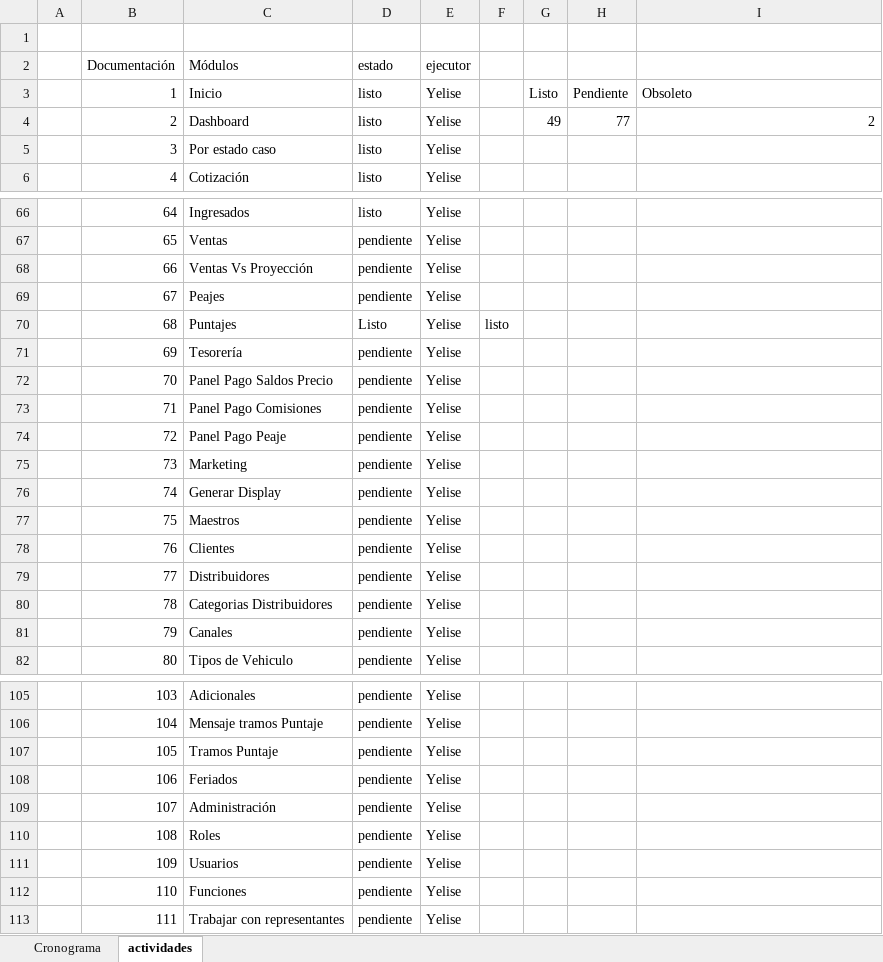
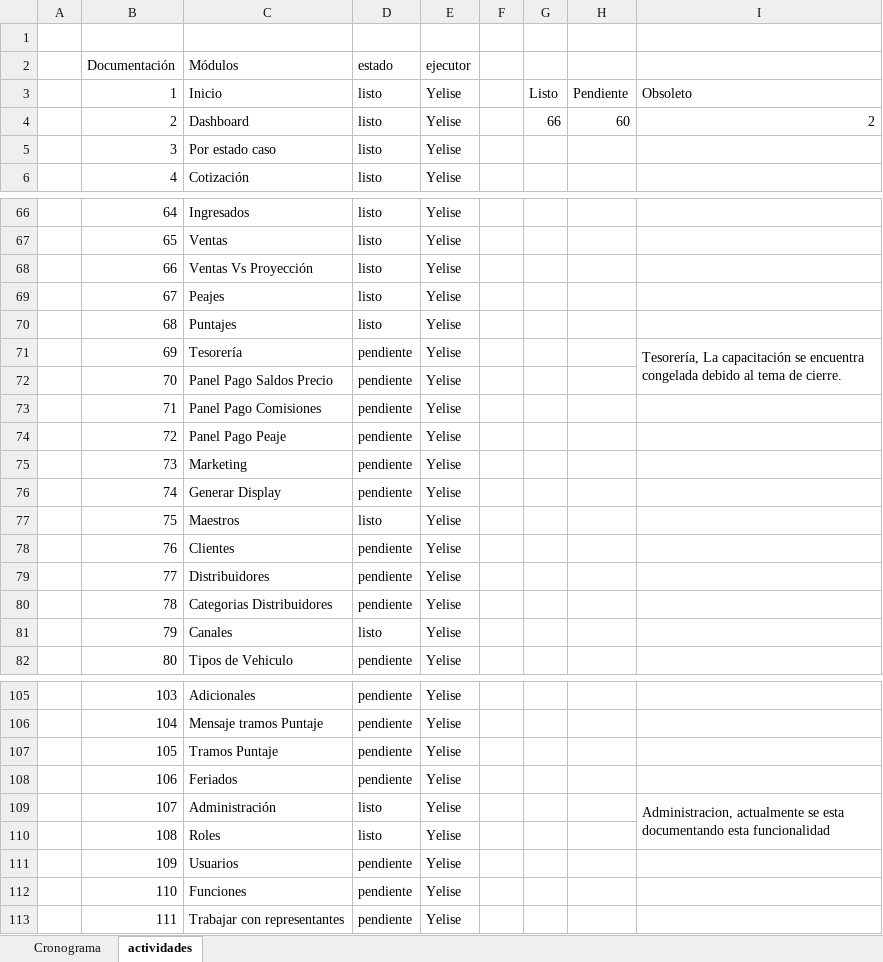
Before and after one commit to mvilches2508/Global-Testing, an Excel workbook: Plan QA.XLSX, sheet actividades, drawn as a sheet; only a part is shown, gaps mark what is left out; values as stored, in another font and other column widths than the file's, no cell formats; charts and pictures not drawn; the diff covers the shown part only; the diff names each change by its address in the sheet, - before the commit and + after, or states it on an @@ line.

```diff
--- a/Plan QA.XLSX (sheet actividades)
+++ b/Plan QA.XLSX (sheet actividades)
-G4: 49
+G4: 66
-H4: 77
+H4: 60
-D67:D69 (estado): pendiente
+D67:D69 (estado): listo
-D70 (estado): Listo
+D70 (estado): listo
-F70: listo
+F70: (empty)
-I71: (empty)
+I71: Tesorería, La capacitación se encuentra congelada debido al tema de cierre.
+I71:I72 merged
-D77 (estado): pendiente
+D77 (estado): listo
-D81 (estado): pendiente
+D81 (estado): listo
-D109:D110 (estado): pendiente
+D109:D110 (estado): listo
-I109: (empty)
+I109: Administracion, actualmente se esta documentando esta funcionalidad
+I109:I110 merged
```
Also changed, not shown: 26 edited cells and merged cells elsewhere in this sheet, cell formats, charts or pictures, 1 other file.
